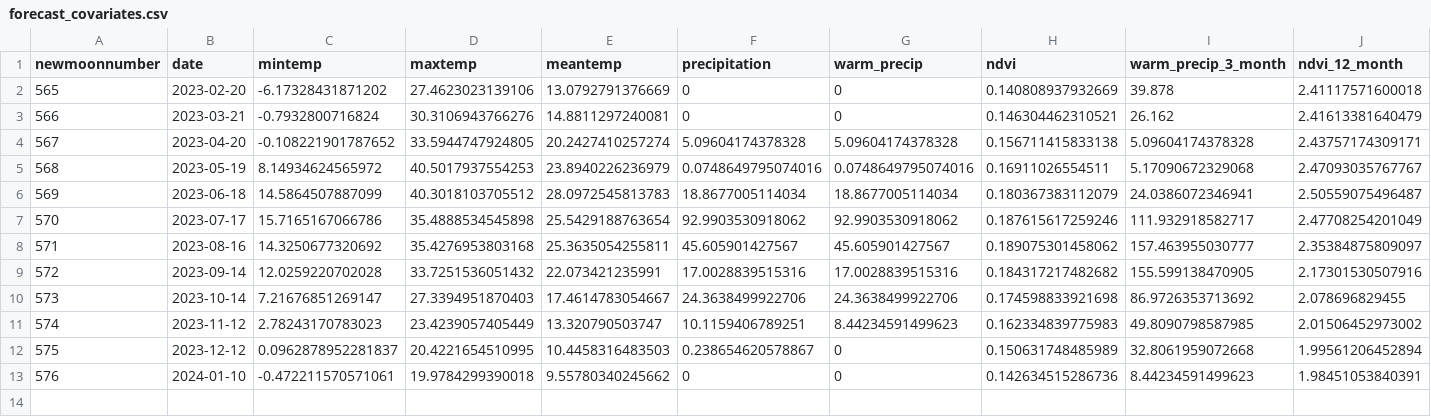
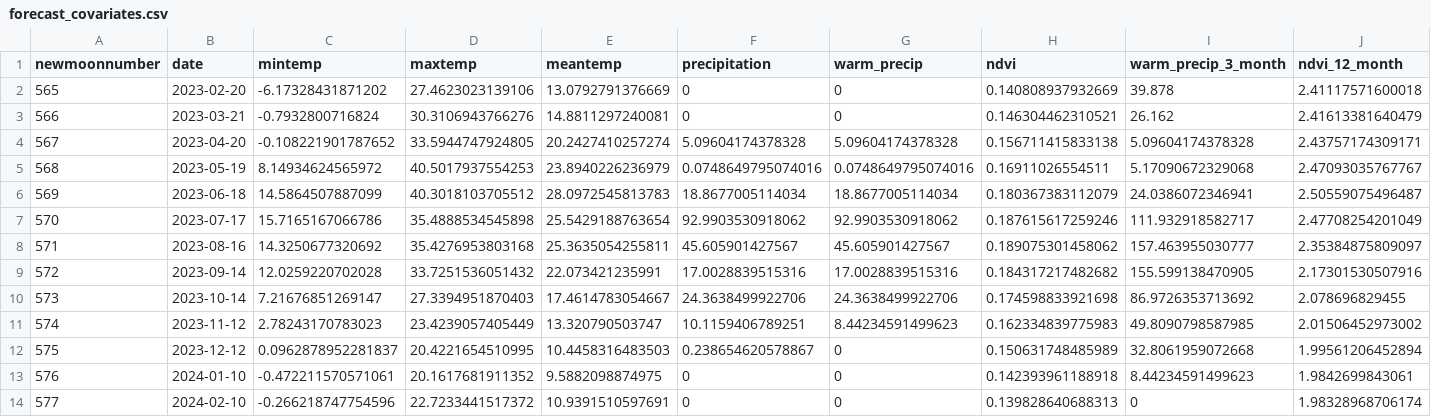
Before and after one commit to weecology/portal-forecasts, a CSV file: data/forecast_covariates.csv, drawn as a sheet; only a part is shown; rows hold the shown columns only; the diff names each change by its address in the sheet, - before the commit and + after, or states it on an @@ line.

Commit message:
Update forecasts: HiperGator Build 2023-02-23 [ci skip]

```diff
--- a/data/forecast_covariates.csv
+++ b/data/forecast_covariates.csv
-D13 (maxtemp): 19.9784299390018
+D13 (maxtemp): 20.1617681911352
-E13 (meantemp): 9.55780340245662
+E13 (meantemp): 9.5882098874975
-H13 (ndvi): 0.142634515286736
+H13 (ndvi): 0.142393961188918
-J13 (ndvi_12_month): 1.98451053840391
+J13 (ndvi_12_month): 1.9842699843061
+row 14: 577 | 2024-02-10 | -0.266218747754596 | 22.7233441517372 | 10.9391510597691 | 0 | 0 | 0.139828640688313 | 0 | 1.98328968706174
```
Also changed, not shown: data/covariates.csv, data/moon_dates.csv, 1 other file.
